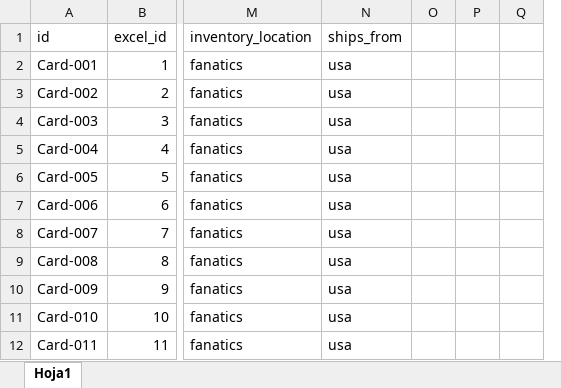
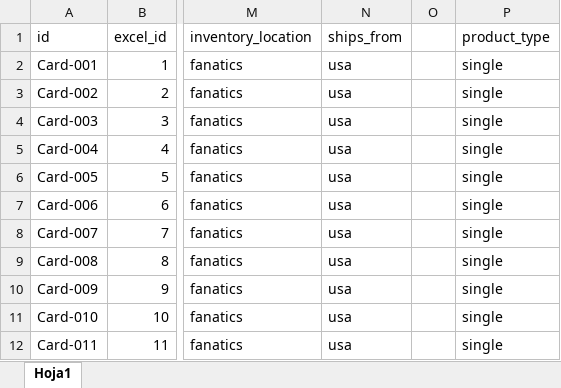
Before and after one commit to bpiaggio-pixel/nbsportcards, an Excel workbook: data/cards.xlsx, sheet Hoja1, drawn as a sheet; only a part is shown, gaps mark what is left out; values as stored, in another font and other column widths than the file's, no borders; removed rows and columns are numbered as before the commit, all else as after; the diff names each change by its address in the sheet, - before the commit and + after, or states it on an @@ line.

```diff
--- a/data/cards.xlsx (sheet Hoja1)
+++ b/data/cards.xlsx (sheet Hoja1)
-column P, empty
-column Q, empty
+column P (product_type), rows 2-12: all single
```
Also changed, not shown: 9 other files.
